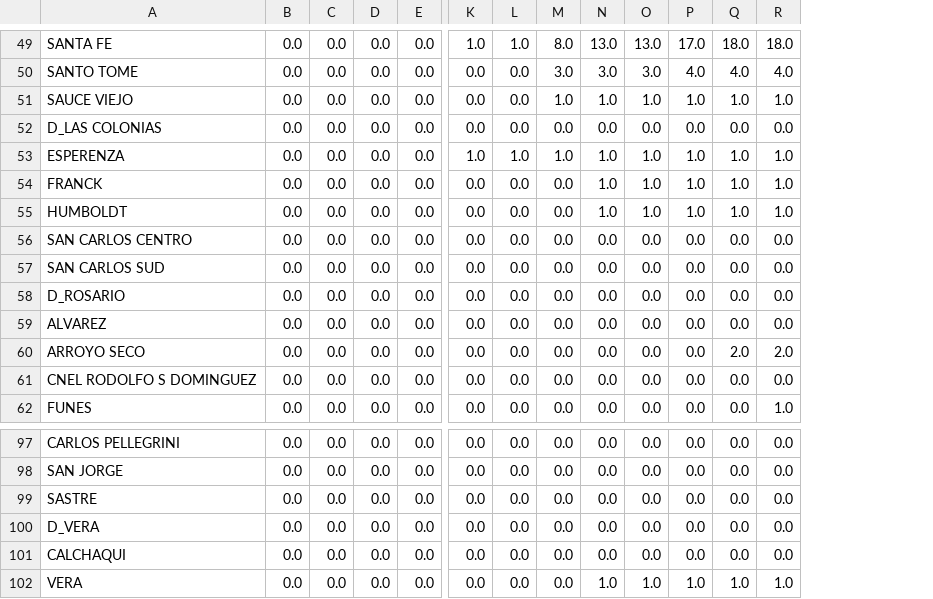
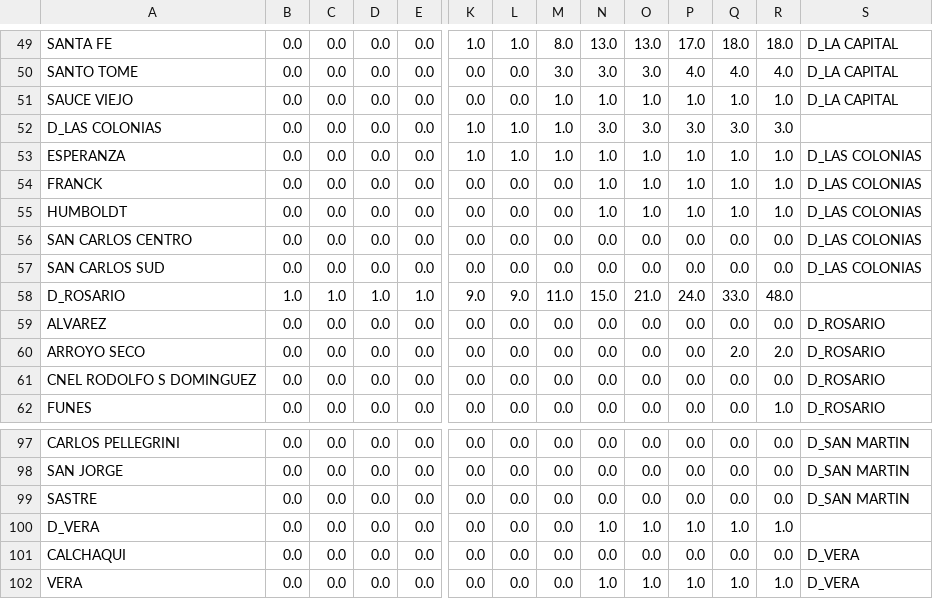
Before and after one commit to mariano22/argcovidapi, a CSV file: csvs/SantaFe_Confirmados.csv, drawn as a sheet; only a part is shown, gaps mark what is left out; the diff covers the shown part only; the diff names each change by its address in the sheet, - before the commit and + after, or states it on an @@ line.

```diff
--- a/csvs/SantaFe_Confirmados.csv
+++ b/csvs/SantaFe_Confirmados.csv
+column S, rows 49-62: D_LA CAPITAL | D_LA CAPITAL | D_LA CAPITAL |  | D_LAS COLONIAS | D_LAS COLONIAS | D_LAS COLONIAS | D_LAS COLONIAS | D_LAS COLONIAS |  | D_ROSARIO | D_ROSARIO | D_ROSARIO | D_ROSARIO; rows 97-102: D_SAN MARTIN | D_SAN MARTIN | D_SAN MARTIN |  | D_VERA | D_VERA
-K52: 0.0
+K52: 1.0
-L52: 0.0
+L52: 1.0
-M52: 0.0
+M52: 1.0
-N52: 0.0
+N52: 3.0
-O52: 0.0
+O52: 3.0
-P52: 0.0
+P52: 3.0
-Q52: 0.0
+Q52: 3.0
-R52: 0.0
+R52: 3.0
-A53: ESPERENZA
+A53: ESPERANZA
-B58: 0.0
+B58: 1.0
-C58: 0.0
+C58: 1.0
-D58: 0.0
+D58: 1.0
-E58: 0.0
+E58: 1.0
-K58: 0.0
+K58: 9.0
-L58: 0.0
+L58: 9.0
-M58: 0.0
+M58: 11.0
-N58: 0.0
+N58: 15.0
-O58: 0.0
+O58: 21.0
-P58: 0.0
+P58: 24.0
-Q58: 0.0
+Q58: 33.0
-R58: 0.0
+R58: 48.0
-N100: 0.0
+N100: 1.0
-O100: 0.0
+O100: 1.0
-P100: 0.0
+P100: 1.0
-Q100: 0.0
+Q100: 1.0
-R100: 0.0
+R100: 1.0
```
Also changed, not shown: 81 edited cells elsewhere in this file, csvs/SantaFe_Descartados.csv, csvs/SantaFe_Info.csv, 4 other files.
